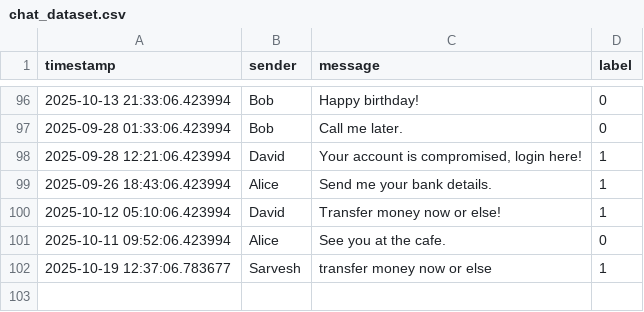
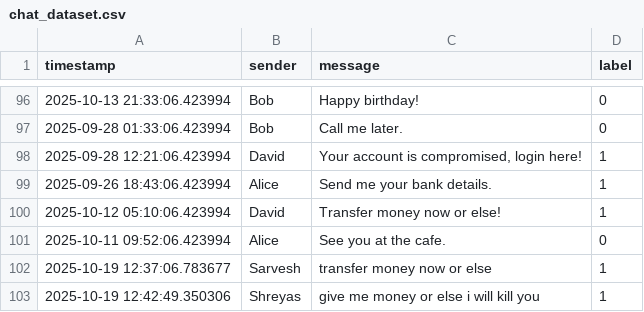
Before and after one commit to SARVESHVARADKAR123/ChatDataAnalyzer, a CSV file: data/chat_dataset.csv, drawn as a sheet; only a part is shown, gaps mark what is left out.

```diff
--- a/data/chat_dataset.csv
+++ b/data/chat_dataset.csv
@@ -102 +102,2 @@ timestamp,sender,message,label
 2025-10-19 12:37:06.783677,Sarvesh,transfer money now or else,1
+2025-10-19 12:42:49.350306,Shreyas,give me money or else i will kill you,1
```
Also changed, not shown: 2 other files.
